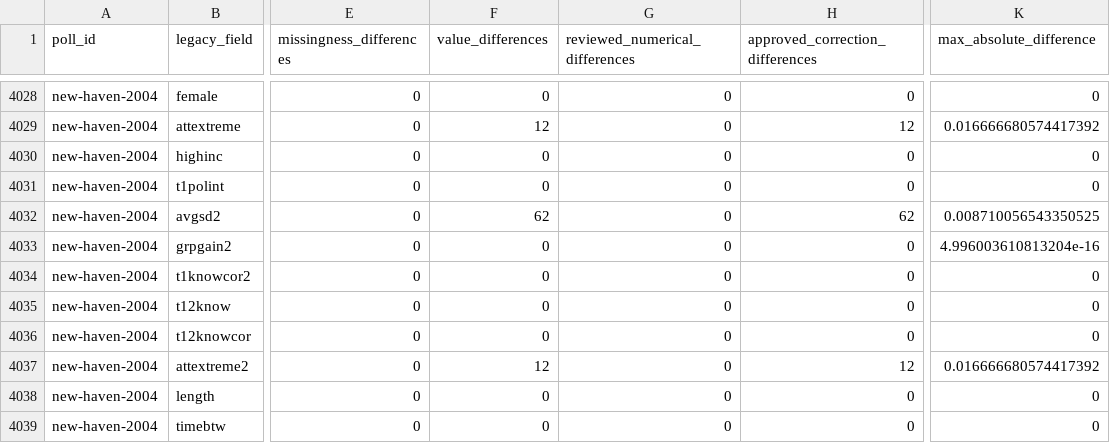
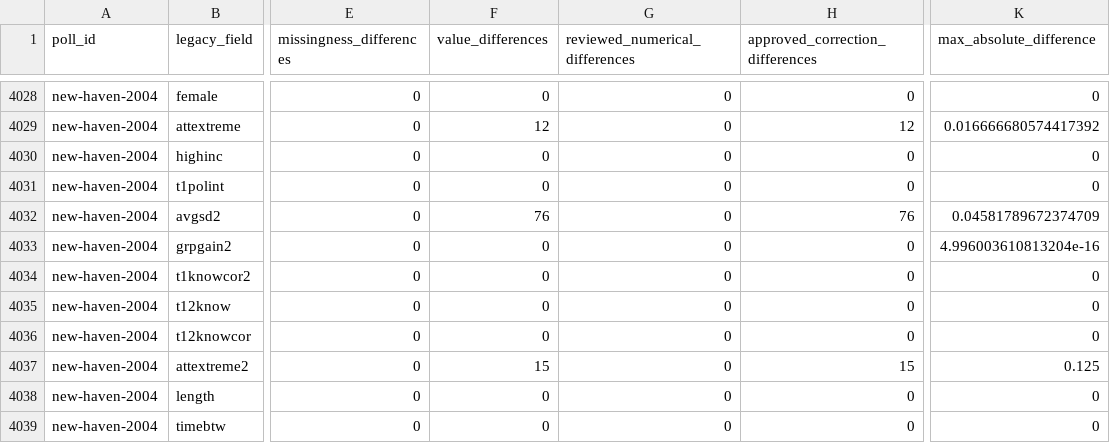
Before and after one commit to soodoku/dp-data, a CSV file: audit/polardata_parity.csv, drawn as a sheet; only a part is shown, gaps mark what is left out; the diff names each change by its address in the sheet, - before the commit and + after, or states it on an @@ line.

```diff
--- a/audit/polardata_parity.csv
+++ b/audit/polardata_parity.csv
-F4032 (value_differences): 62
+F4032 (value_differences): 76
-H4032 (approved_correction_differences): 62
+H4032 (approved_correction_differences): 76
-K4032 (max_absolute_difference): 0.008710056543350525
+K4032 (max_absolute_difference): 0.04581789672374709
-F4037 (value_differences): 12
+F4037 (value_differences): 15
-H4037 (approved_correction_differences): 12
+H4037 (approved_correction_differences): 15
-K4037 (max_absolute_difference): 0.016666680574417392
+K4037 (max_absolute_difference): 0.125
```
Also changed, not shown: audit/corrections/new-haven-2004/approved_values.csv, audit/respondent_parity.csv, 14 other files.
